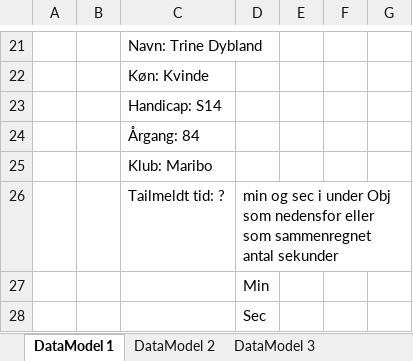
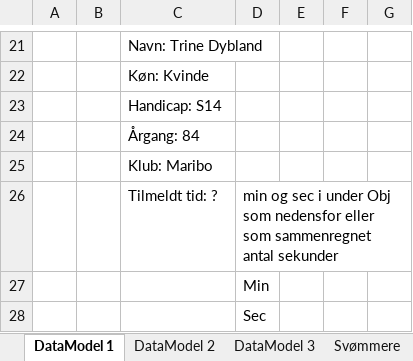
Before and after one commit to aiuradun/paraswim, an Excel workbook: Dokumentation/DataStrukture.xlsx, sheet DataModel 1, drawn as a sheet; only a part is shown, gaps mark what is left out; values as stored, in another font and other column widths than the file's, no borders; the diff names each change by its address in the sheet, - before the commit and + after, or states it on an @@ line.

```diff
--- a/Dokumentation/DataStrukture.xlsx (sheet DataModel 1)
+++ b/Dokumentation/DataStrukture.xlsx (sheet DataModel 1)
+sheet tab: Svømmere
-C26: Tailmeldt tid: ?
+C26: Tilmeldt tid: ?
```
Also changed, not shown: sheet DataModel 3, other sheet tabs, 29 other files.
